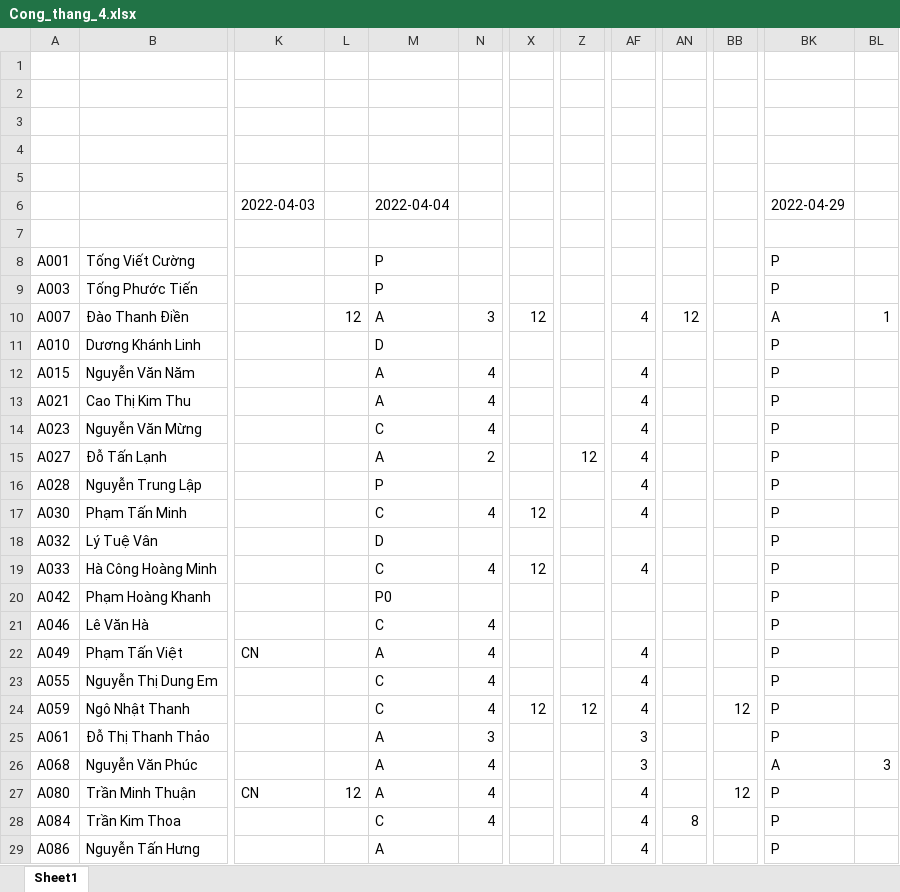
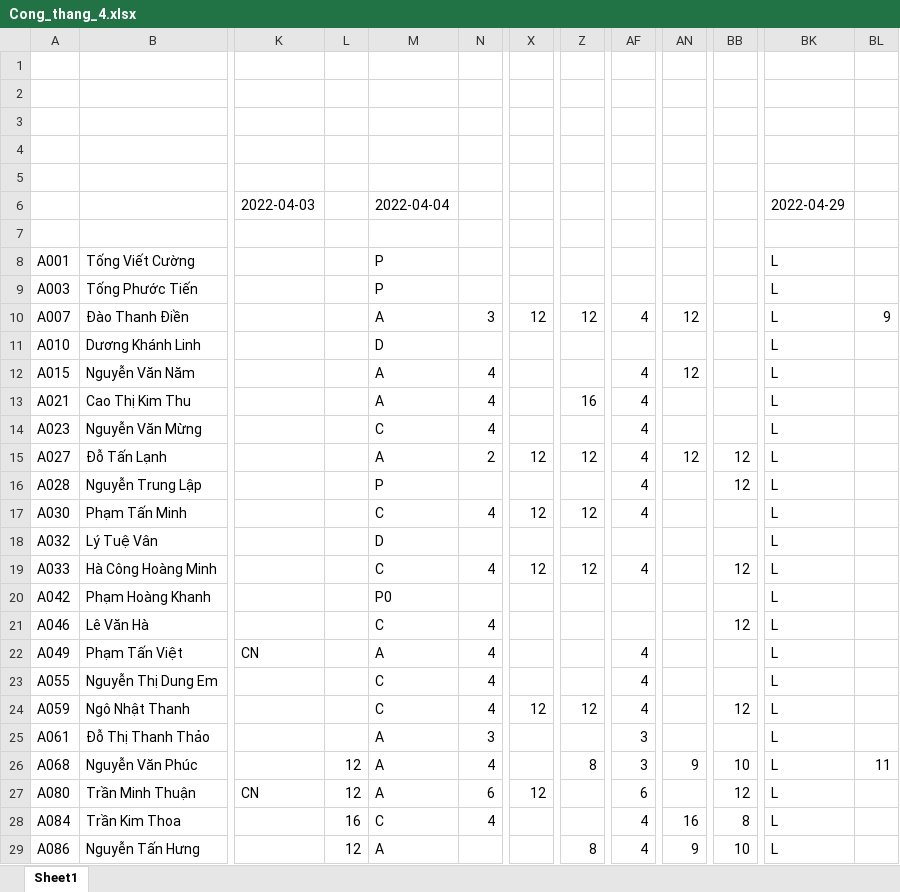
Before and after one commit to Skymanking/cham-cong, an Excel workbook: convert/Cong_thang_4.xlsx, sheet Sheet1, drawn as a sheet; only a part is shown, gaps mark what is left out; values as stored, in another font and other column widths than the file's, no borders; the diff covers the shown part only; the diff names each change by its address in the sheet, - before the commit and + after, or states it on an @@ line.

```diff
--- a/convert/Cong_thang_4.xlsx (sheet Sheet1)
+++ b/convert/Cong_thang_4.xlsx (sheet Sheet1)
-BK8:BK9: P
+BK8:BK9: L
-L10: 12
+L10: (empty)
-Z10: (empty)
+Z10: 12
-BK10: A
+BK10: L
-BL10: 1
+BL10: 9
-BK11:BK25: P
+BK11:BK25: L
-AN12: (empty)
+AN12: 12
-Z13: (empty)
+Z13: 16
-X15: (empty)
+X15: 12
-AN15: (empty)
+AN15: 12
-BB15:BB16: (empty)
+BB15:BB16: 12
-Z17: (empty)
+Z17: 12
-Z19: (empty)
+Z19: 12
-BB19: (empty)
+BB19: 12
-BB21: (empty)
+BB21: 12
-L26: (empty)
+L26: 12
-Z26: (empty)
+Z26: 8
-AN26: (empty)
+AN26: 9
-BB26: (empty)
+BB26: 10
-BK26: A
+BK26: L
-BL26: 3
+BL26: 11
-N27: 4
+N27: 6
-X27: (empty)
+X27: 12
-AF27: 4
+AF27: 6
-BK27:BK29: P
+BK27:BK29: L
-L28: (empty)
+L28: 16
-AN28: 8
+AN28: 16
-BB28: (empty)
+BB28: 8
-L29: (empty)
+L29: 12
-Z29: (empty)
+Z29: 8
-AN29: (empty)
+AN29: 9
-BB29: (empty)
+BB29: 10
```
Also changed, not shown: 1146 edited cells elsewhere in this sheet, convert/Bao cao vi pham.xlsx, convert/inout.xlsx, 11 other files.
